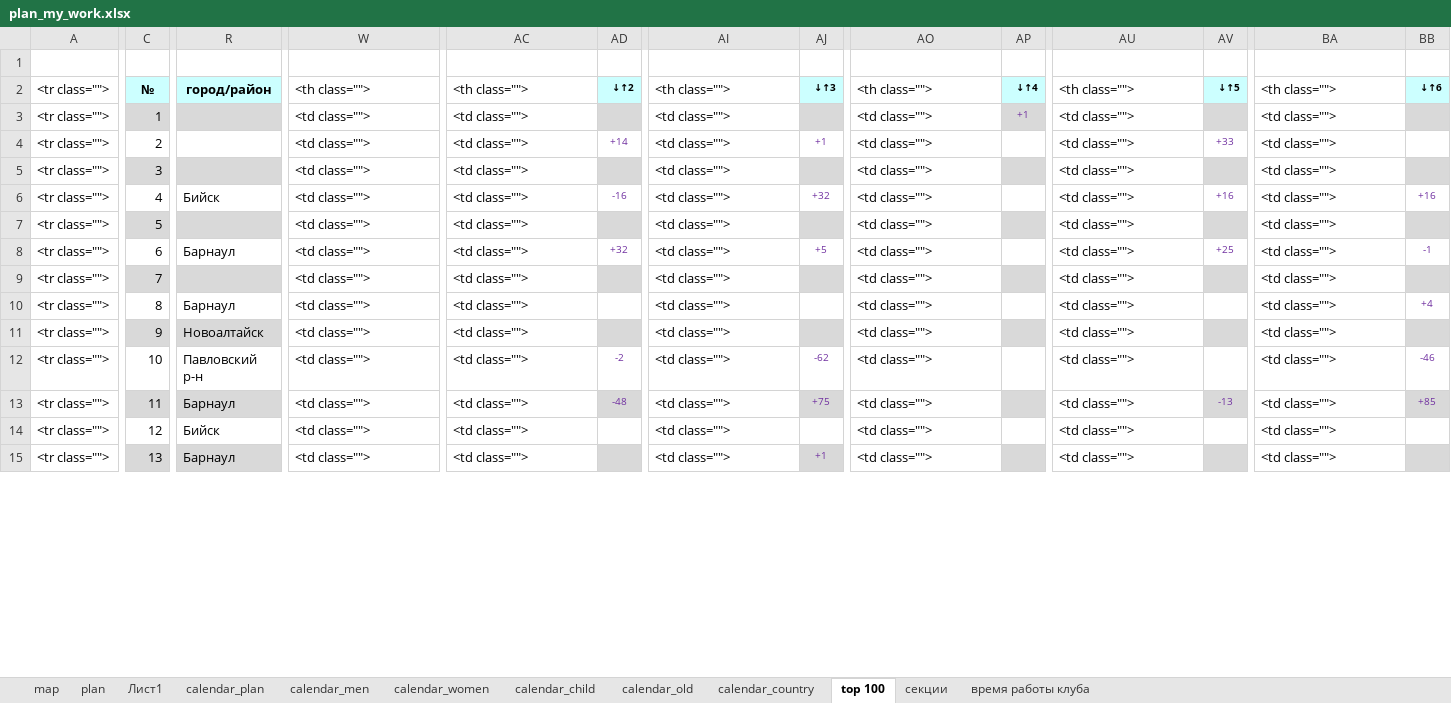
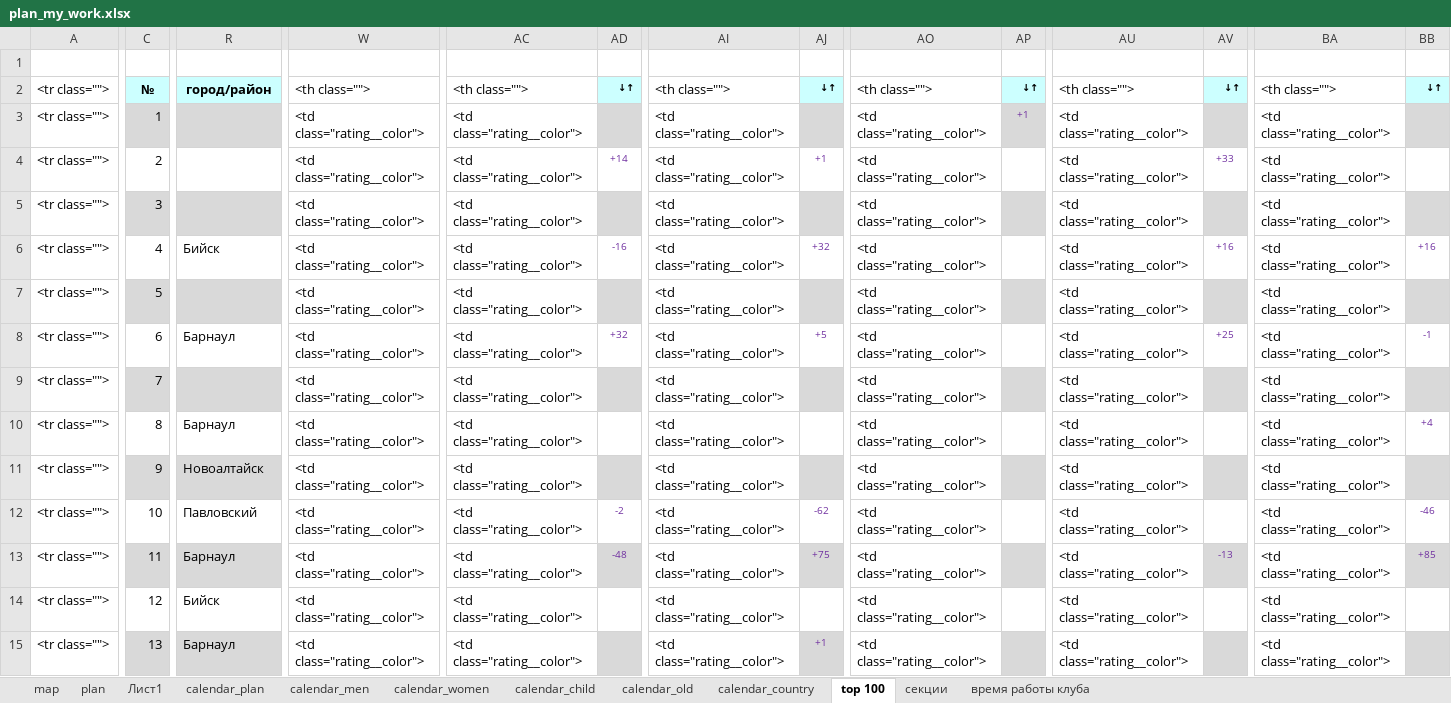
Before and after one commit to julilosk/new1, an Excel workbook: plan_my_work.xlsx, sheet top 100, drawn as a sheet; only a part is shown, gaps mark what is left out; values as stored, in another font and other column widths than the file's, no borders; conditional formats not drawn; the diff covers the shown part only; the diff names each change by its address in the sheet, - before the commit and + after, or states it on an @@ line.

```diff
--- a/plan_my_work.xlsx (sheet top 100)
+++ b/plan_my_work.xlsx (sheet top 100)
-AD2: ↓↑2
+AD2: ↓↑
-AJ2: ↓↑3
+AJ2: ↓↑
-AP2: ↓↑4
+AP2: ↓↑
-AV2: ↓↑5
+AV2: ↓↑
-BB2: ↓↑6
+BB2: ↓↑
-W3:W15: <td class="">
+W3:W15: <td class="rating__color">
-AC3:AC15: <td class="">
+AC3:AC15: <td class="rating__color">
-AI3:AI15: <td class="">
+AI3:AI15: <td class="rating__color">
-AO3:AO15: <td class="">
+AO3:AO15: <td class="rating__color">
-AU3:AU15: <td class="">
+AU3:AU15: <td class="rating__color">
-BA3:BA15: <td class="">
+BA3:BA15: <td class="rating__color">
-R12: Павловский р-н
+R12: Павловский
```
Also changed, not shown: 522 edited cells elsewhere in this sheet, 21 other files.
